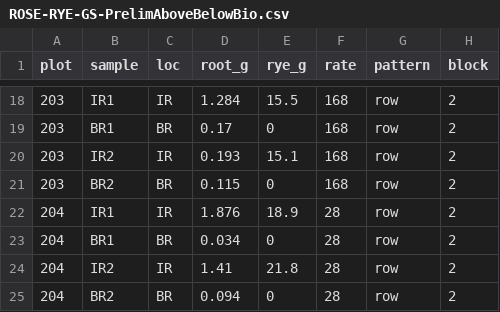
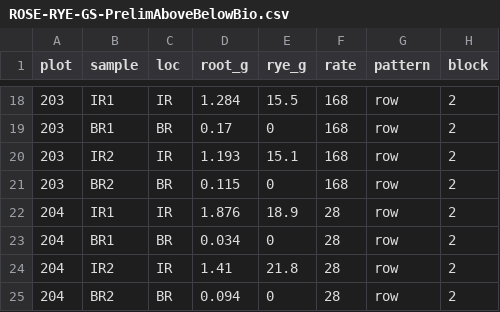
Before and after one commit to lew5444/ROSE-RYE-GS, a CSV file: ROSE-RYE-GS-PrelimAboveBelowBio.csv, drawn as a sheet; only a part is shown, gaps mark what is left out.

Commit message:
Add files via upload

```diff
--- a/ROSE-RYE-GS-PrelimAboveBelowBio.csv
+++ b/ROSE-RYE-GS-PrelimAboveBelowBio.csv
@@ -19,3 +19,3 @@
 203,BR1,BR,0.17,0,168,row,2
-203,IR2,IR,0.193,15.1,168,row,2
+203,IR2,IR,1.193,15.1,168,row,2
 203,BR2,BR,0.115,0,168,row,2
```
